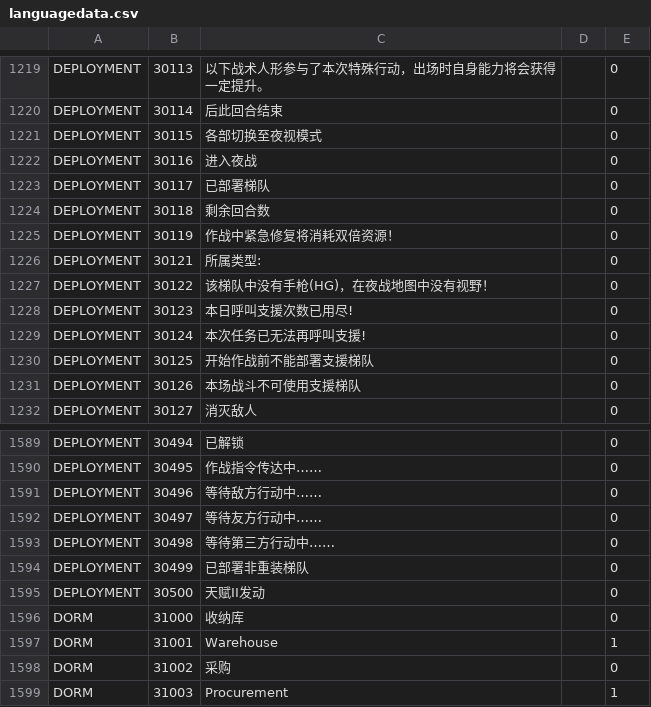
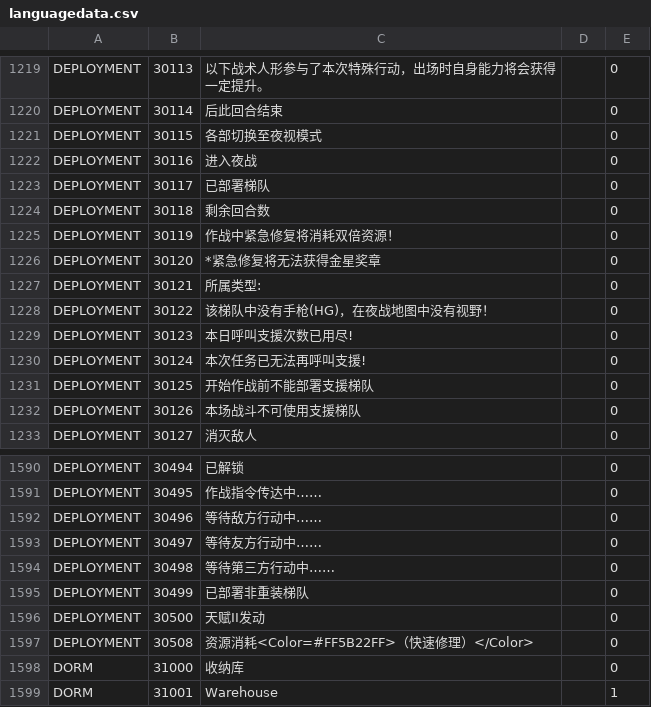
Before and after one commit to gf-data-tools/gf-data-ch, a CSV file: asset/language/languagedata.csv, drawn as a sheet; only a part is shown, gaps mark what is left out; the shorter side is filled out with more unchanged rows.

```diff
--- a/asset/language/languagedata.csv
+++ b/asset/language/languagedata.csv
@@ -1225,2 +1225,3 @@ DEPLOYMENT,30118,剩余回合数,,0
 DEPLOYMENT,30119,作战中紧急修复将消耗双倍资源！,,0
+DEPLOYMENT,30120,*紧急修复将无法获得金星奖章,,0
 DEPLOYMENT,30121,所属类型:,,0
@@ -1595,2 +1596,3 @@ DEPLOYMENT,30499,已部署非重装梯队,,0
 DEPLOYMENT,30500,天赋II发动,,0
+DEPLOYMENT,30508,资源消耗<Color=#FF5B22FF>（快速修理）</Color>,,0
 DORM,31000,收纳库,,0
```
Also changed, not shown: asset/language/languagedata_hk.csv, asset/language/languagedata_jp.csv, 15 other files.
